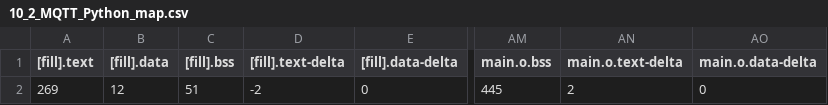
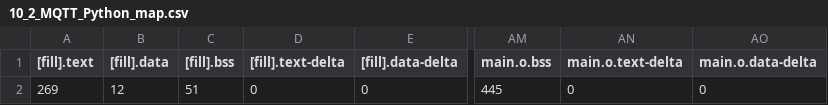
Before and after one commit to GakuSenDeSu/mbed10, a CSV file: 10_2_MQTT_Python/BUILD/K66F/GCC_ARM/10_2_MQTT_Python_map.csv, drawn as a sheet; only a part is shown, gaps mark what is left out; the diff names each change by its address in the sheet, - before the commit and + after, or states it on an @@ line.

```diff
--- a/10_2_MQTT_Python/BUILD/K66F/GCC_ARM/10_2_MQTT_Python_map.csv
+++ b/10_2_MQTT_Python/BUILD/K66F/GCC_ARM/10_2_MQTT_Python_map.csv
-D2 ([fill].text-delta): -2
+D2 ([fill].text-delta): 0
-AN2 (main.o.text-delta): 2
+AN2 (main.o.text-delta): 0
```
Also changed, not shown: 10_3_Demo/BUILD/K66F/GCC_ARM/10_3_Demo_map.csv, 14 other files.
